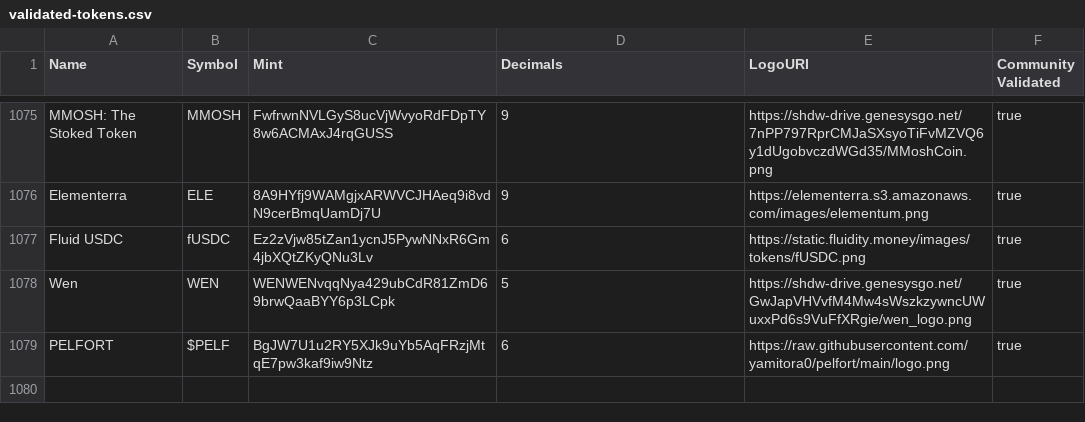
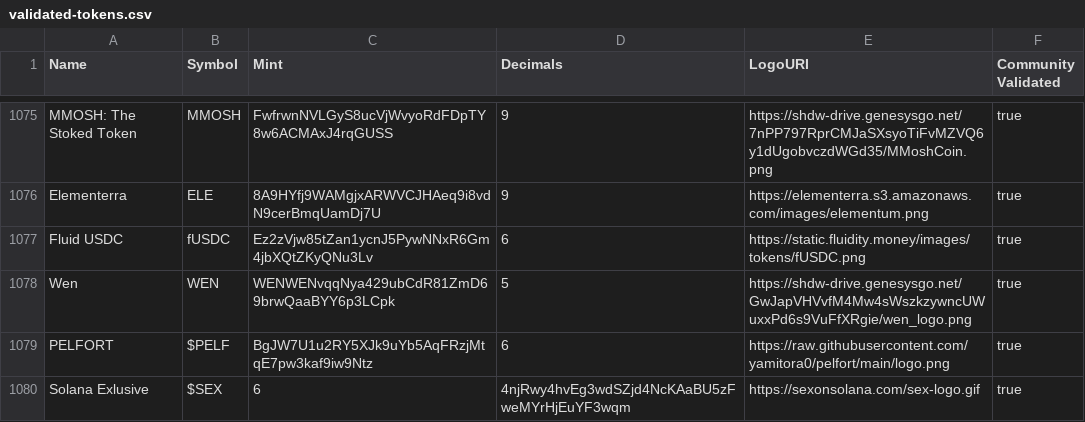
Before and after one commit to jup-ag/token-list, a CSV file: validated-tokens.csv, drawn as a sheet; only a part is shown, gaps mark what is left out; the diff names each change by its address in the sheet, - before the commit and + after, or states it on an @@ line.

Commit message:
Validate Solana Exclusive Token.

```diff
--- a/validated-tokens.csv
+++ b/validated-tokens.csv
+row 1080: Solana Exlusive | $SEX | 6 | 4njRwy4hvEg3wdSZjd4NcKAaBU5zFweMYrHjEuYF3wqm | https://sexonsolana.com/sex-logo.gif | true
```
